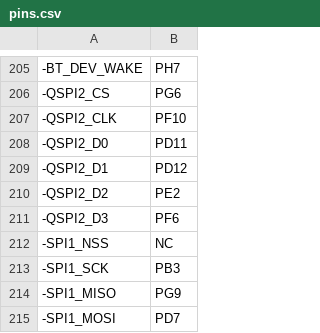
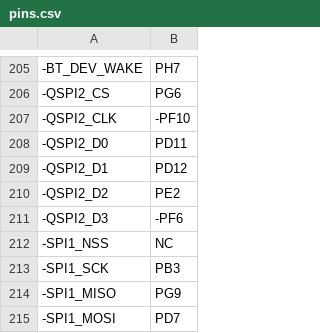
Before and after one commit to sdcnku/micropython, a CSV file: ports/stm32/boards/ARDUINO_GIGA/pins.csv, drawn as a sheet; only a part is shown, gaps mark what is left out; the diff covers the shown part only; the diff names each change by its address in the sheet, - before the commit and + after, or states it on an @@ line.

```diff
--- a/ports/stm32/boards/ARDUINO_GIGA/pins.csv
+++ b/ports/stm32/boards/ARDUINO_GIGA/pins.csv
-B207: PF10
+B207: -PF10
-B211: PF6
+B211: -PF6
```
Also changed, not shown: 22 added rows and 1 edited cell elsewhere in this file.
